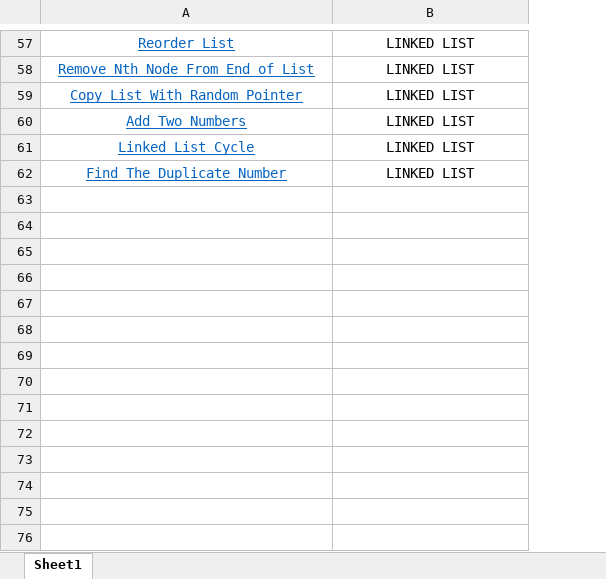
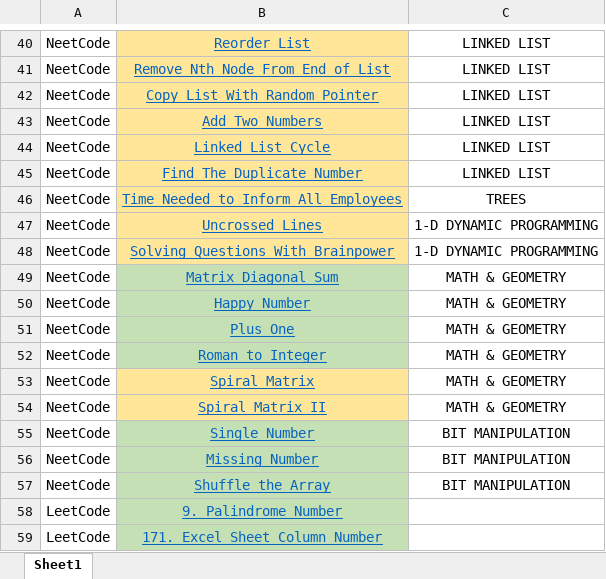
Before and after one commit to Stutimaha/My-DSA-Journey, an Excel workbook: Leetcode.xlsx, sheet Sheet1, drawn as a sheet; only a part is shown, gaps mark what is left out; values as stored, in another font and other column widths than the file's, no borders; addresses are those after the commit; the diff covers the shown part only; the diff names each change by its address in the sheet, - before the commit and + after, or states it on an @@ line.

```diff
--- a/Leetcode.xlsx (sheet Sheet1)
+++ b/Leetcode.xlsx (sheet Sheet1)
+column A, rows 40-45: all NeetCode
-B40:B45 fill: none
+B40:B45 fill: #FFE699
+row 46: NeetCode | Time Needed to Inform All Employees | TREES
+row 47: NeetCode | Uncrossed Lines | 1-D DYNAMIC PROGRAMMING
+row 48: NeetCode | Solving Questions With Brainpower | 1-D DYNAMIC PROGRAMMING
+row 49: NeetCode | Matrix Diagonal Sum | MATH & GEOMETRY
+row 50: NeetCode | Happy Number | MATH & GEOMETRY
+row 51: NeetCode | Plus One | MATH & GEOMETRY
+row 52: NeetCode | Roman to Integer | MATH & GEOMETRY
+row 53: NeetCode | Spiral Matrix | MATH & GEOMETRY
+row 54: NeetCode | Spiral Matrix II | MATH & GEOMETRY
+row 55: NeetCode | Single Number | BIT MANIPULATION
+row 56: NeetCode | Missing Number | BIT MANIPULATION
+row 57: NeetCode | Shuffle the Array | BIT MANIPULATION
+row 58: LeetCode | 9. Palindrome Number
+row 59: LeetCode | 171. Excel Sheet Column Number
```
Also changed, not shown: 32 added rows, 17 removed rows, 17 edited cells and cell formats elsewhere in this sheet.
